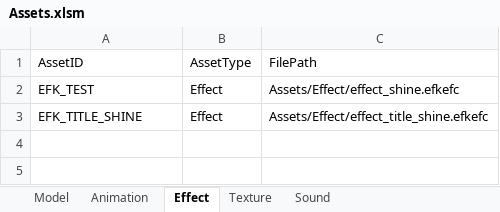
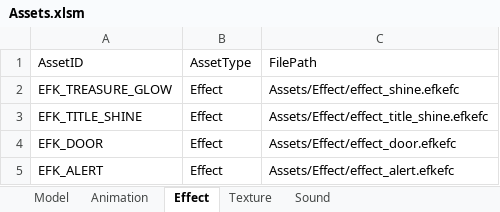
Before and after one commit to IwaiShogo/DirectX_3D_Base, an Excel workbook: DirectX_3D_Base/Tools/Assets.xlsm, sheet Effect, drawn as a sheet; values as stored, in another font and other column widths than the file's, no borders; charts and pictures not drawn; the diff names each change by its address in the sheet, - before the commit and + after, or states it on an @@ line.

Commit message:
no message

```diff
--- a/DirectX_3D_Base/Tools/Assets.xlsm (sheet Effect)
+++ b/DirectX_3D_Base/Tools/Assets.xlsm (sheet Effect)
-A2: EFK_TEST
+A2: EFK_TREASURE_GLOW
+row 4: EFK_DOOR | Effect | Assets/Effect/effect_door.efkefc
+row 5: EFK_ALERT | Effect | Assets/Effect/effect_alert.efkefc
```
